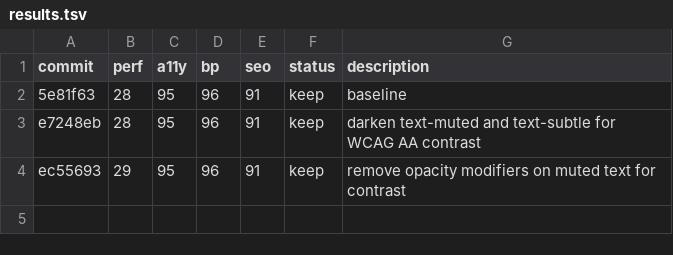
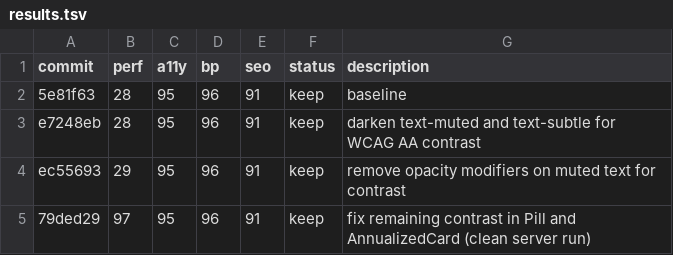
Before and after one commit to avinash753159/BBMB-Index, a TSV file: results.tsv, drawn as a sheet.

Commit message:
fix: darken benchmark pill color, add robots.txt and favicon for SEO/BP scores

```diff
--- a/results.tsv
+++ b/results.tsv
@@ -4 +4,2 @@ e7248eb	28	95	96	91	keep	darken text-muted and text-subtle for WCAG AA contrast
 ec55693	29	95	96	91	keep	remove opacity modifiers on muted text for contrast
+79ded29	97	95	96	91	keep	fix remaining contrast in Pill and AnnualizedCard (clean server run)
```
Also changed, not shown: 5 other files.
